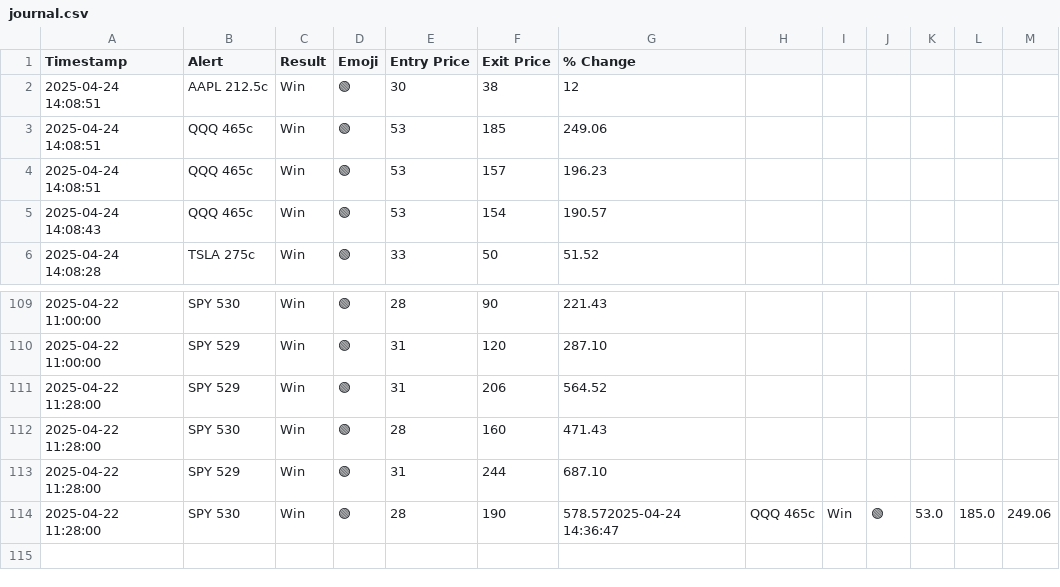
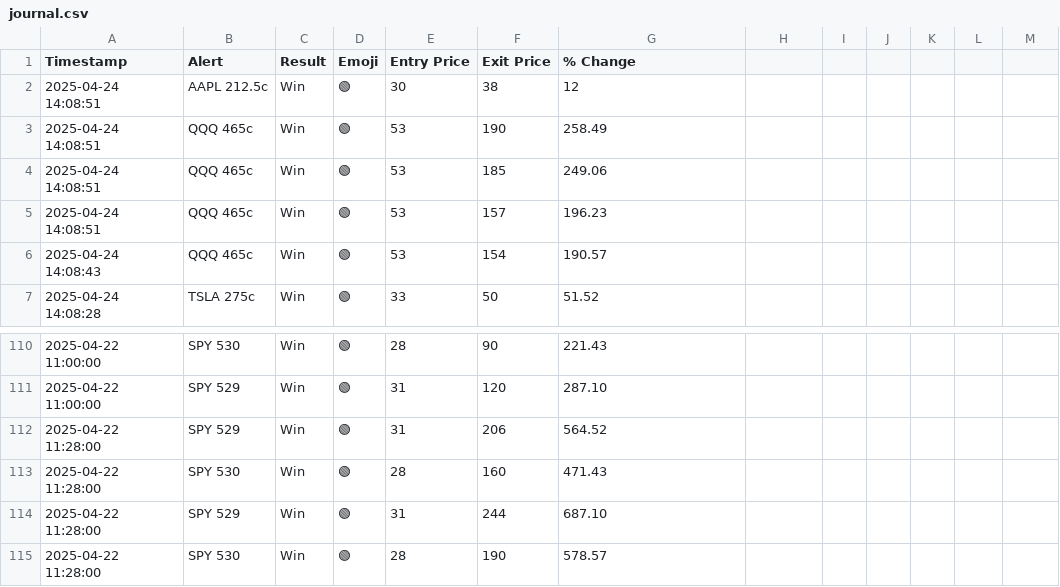
Before and after one commit to flowgeniusmz/daddyisms, a CSV file: journal.csv, drawn as a sheet; only a part is shown, gaps mark what is left out.

```diff
--- a/journal.csv
+++ b/journal.csv
@@ -2,2 +2,3 @@ Timestamp,Alert,Result,Emoji,Entry Price,Exit Price,% Change
 2025-04-24 14:08:51,AAPL 212.5c,Win,🟢,30,38,12
+2025-04-24 14:08:51,QQQ 465c,Win,🟢,53,190,258.49
 2025-04-24 14:08:51,QQQ 465c,Win,🟢,53,185,249.06
@@ -113,2 +114,2 @@ Timestamp,Alert,Result,Emoji,Entry Price,Exit Price,% Change
 2025-04-22 11:28:00,SPY 529,Win,🟢,31,244,687.10
-2025-04-22 11:28:00,SPY 530,Win,🟢,28,190,578.572025-04-24 14:36:47,QQQ 465c ,Win,🟢,53.0,185.0,249.06
+2025-04-22 11:28:00,SPY 530,Win,🟢,28,190,578.57
```
Also changed, not shown: 1 other file.
